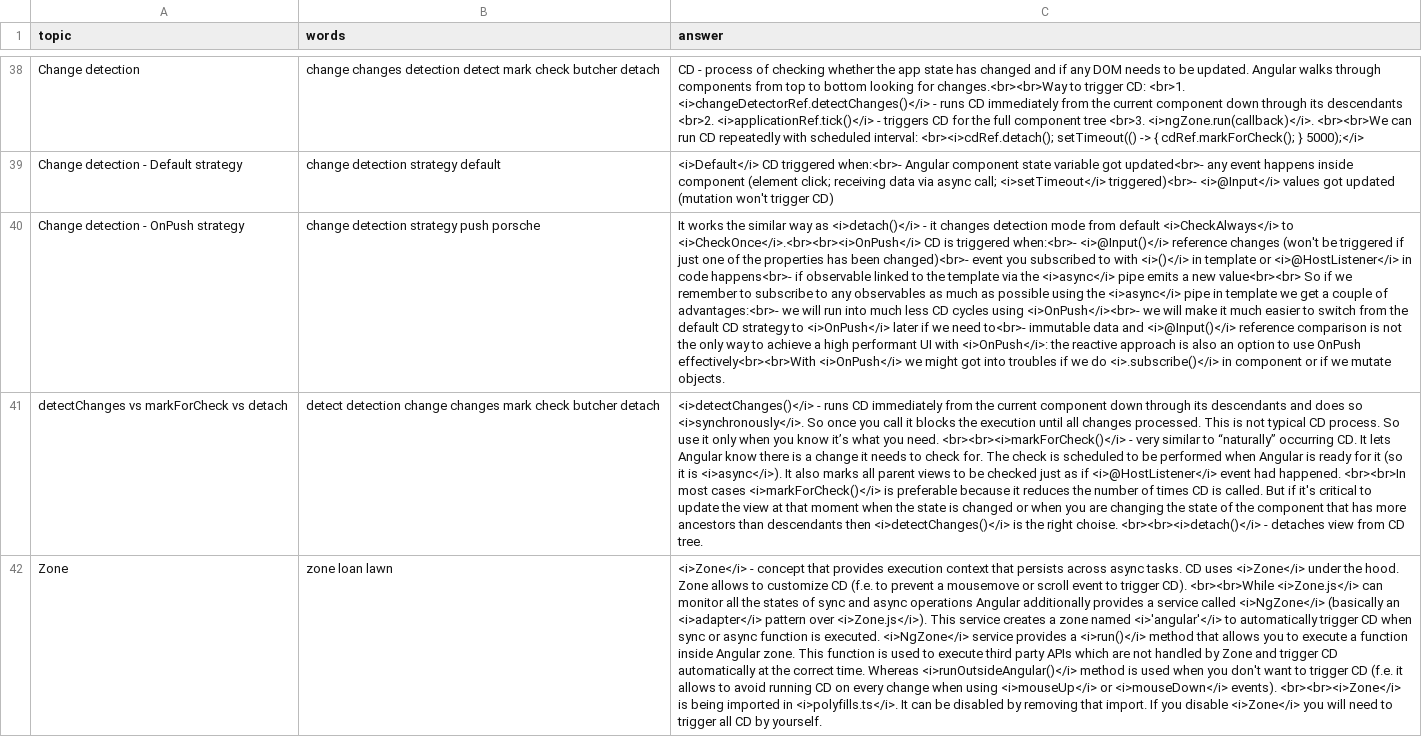
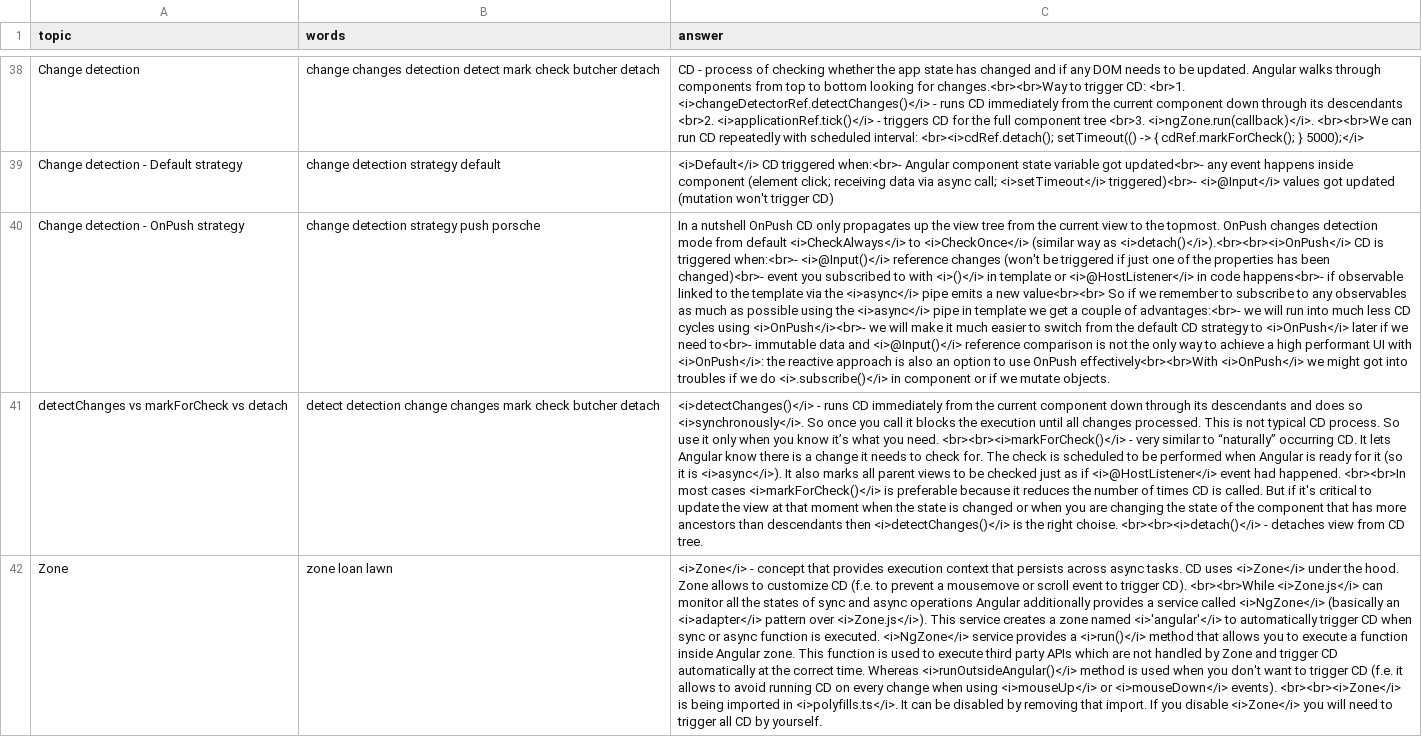
Before and after one commit to DzmitryAlifer/tech-interview-helper, a CSV file: src/assets/Angular.csv, drawn as a sheet; only a part is shown, gaps mark what is left out; the diff names each change by its address in the sheet, - before the commit and + after, or states it on an @@ line.

```diff
--- a/src/assets/Angular.csv
+++ b/src/assets/Angular.csv
-C40 (answer): It works the similar way as <i>detach()</i> - it changes detection mode from default <i>CheckAlways</i> to <i>CheckOnce</i>.<br><br><i>OnPush</i> CD is…
+C40 (answer): In a nutshell OnPush CD only propagates up the view tree from the current view to the topmost. OnPush changes detection mode from default <i>CheckAlways</i> to <i>CheckOnce</i> (similar way as <i>detach()</i>).<br><br><i>OnPush</i> CD is…
```
